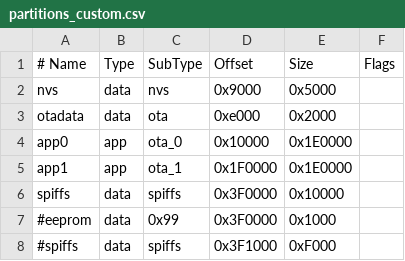
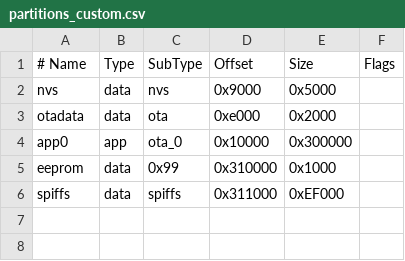
Before and after one commit to dtony/Mijia-ESP32-Bridge, a CSV file: partitions_custom.csv, drawn as a sheet.

```diff
--- a/partitions_custom.csv
+++ b/partitions_custom.csv
@@ -3,6 +3,4 @@ nvs,      data, nvs,     0x9000,  0x5000,
 otadata,  data, ota,     0xe000,  0x2000,
-app0,     app,  ota_0,   0x10000, 0x1E0000,
-app1,     app,  ota_1,   0x1F0000,0x1E0000,
-spiffs,   data, spiffs,  0x3F0000,0x10000,
-#eeprom,   data, 0x99,    0x3F0000,0x1000,
-#spiffs,   data, spiffs,  0x3F1000,0xF000,
+app0,     app,  ota_0,   0x10000, 0x300000,
+eeprom,   data, 0x99,    0x310000,0x1000,
+spiffs,   data, spiffs,  0x311000,0xEF000,
```
Also changed, not shown: 2 other files.
